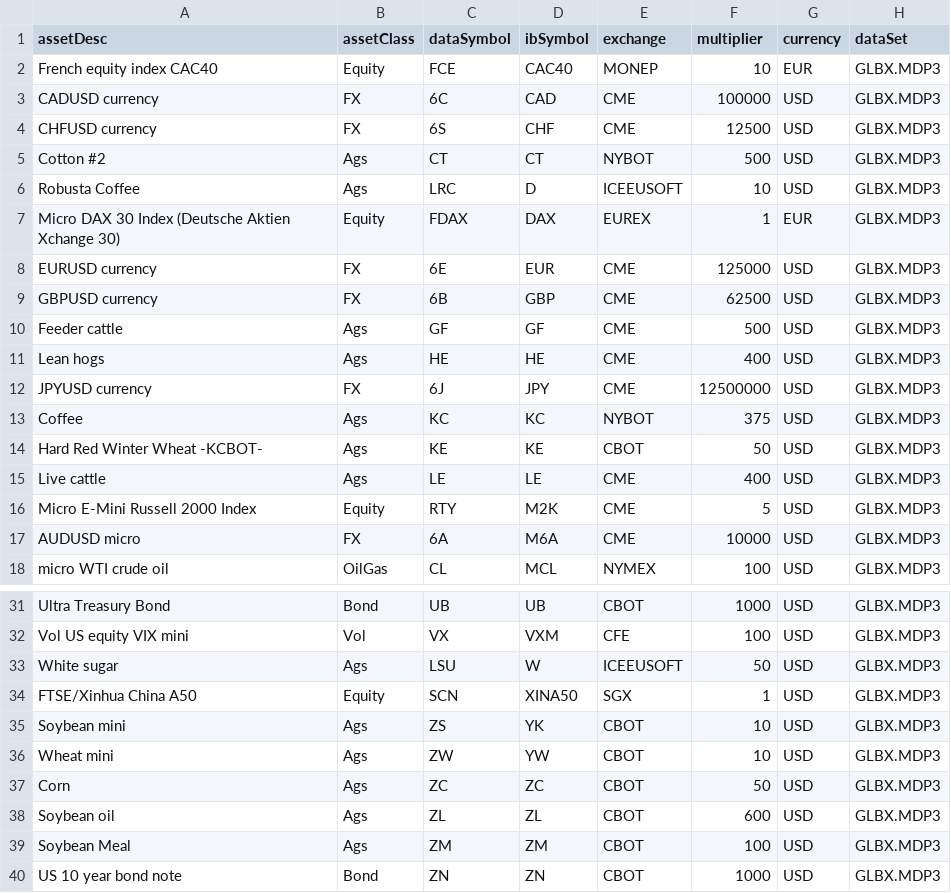
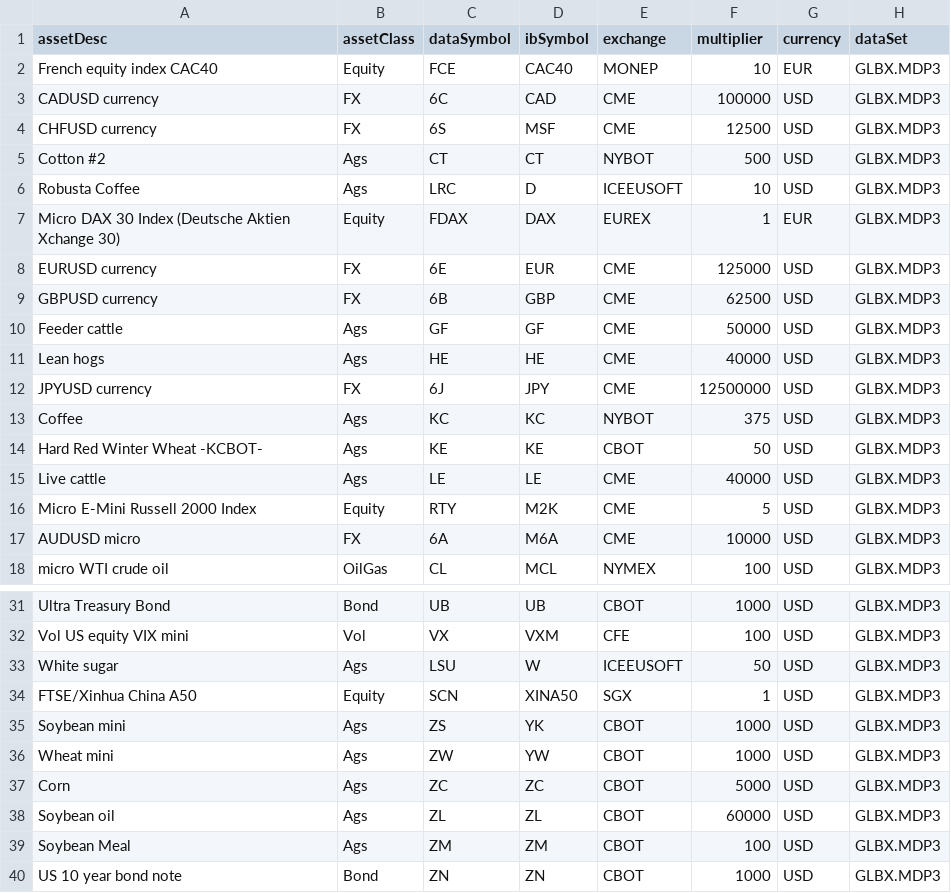
Before and after one commit to AlgoGators/algo_trade, a CSV file: data/contract.csv, drawn as a sheet; only a part is shown, gaps mark what is left out.

Commit message:
Update contract.csv
fixed multipliers

```diff
--- a/data/contract.csv
+++ b/data/contract.csv
@@ -3,3 +3,3 @@ French equity index CAC40,Equity,FCE,CAC40,MONEP,10,EUR,GLBX.MDP3
 CADUSD currency,FX,6C,CAD,CME,100000,USD,GLBX.MDP3
-CHFUSD currency,FX,6S,CHF,CME,12500,USD,GLBX.MDP3
+CHFUSD currency,FX,6S,MSF,CME,12500,USD,GLBX.MDP3
 Cotton #2,Ags,CT,CT,NYBOT,500,USD,GLBX.MDP3
@@ -9,4 +9,4 @@ EURUSD currency,FX,6E,EUR,CME,125000,USD,GLBX.MDP3
 GBPUSD currency,FX,6B,GBP,CME,62500,USD,GLBX.MDP3
-Feeder cattle,Ags,GF,GF,CME,500,USD,GLBX.MDP3
-Lean hogs,Ags,HE,HE,CME,400,USD,GLBX.MDP3
+Feeder cattle,Ags,GF,GF,CME,50000,USD,GLBX.MDP3
+Lean hogs,Ags,HE,HE,CME,40000,USD,GLBX.MDP3
 JPYUSD currency,FX,6J,JPY,CME,12500000,USD,GLBX.MDP3
@@ -14,3 +14,3 @@ Coffee,Ags,KC,KC,NYBOT,375,USD,GLBX.MDP3
 Hard Red Winter Wheat -KCBOT-,Ags,KE,KE,CBOT,50,USD,GLBX.MDP3
-Live cattle,Ags,LE,LE,CME,400,USD,GLBX.MDP3
+Live cattle,Ags,LE,LE,CME,40000,USD,GLBX.MDP3
 Micro E-Mini Russell 2000 Index,Equity,RTY,M2K,CME,5,USD,GLBX.MDP3
@@ -34,6 +34,6 @@ White sugar,Ags,LSU,W,ICEEUSOFT,50,USD,GLBX.MDP3
 FTSE/Xinhua China A50,Equity,SCN,XINA50,SGX,1,USD,GLBX.MDP3
-Soybean mini,Ags,ZS,YK,CBOT,10,USD,GLBX.MDP3
-Wheat mini,Ags,ZW,YW,CBOT,10,USD,GLBX.MDP3
-Corn,Ags,ZC,ZC,CBOT,50,USD,GLBX.MDP3
-Soybean oil,Ags,ZL,ZL,CBOT,600,USD,GLBX.MDP3
+Soybean mini,Ags,ZS,YK,CBOT,1000,USD,GLBX.MDP3
+Wheat mini,Ags,ZW,YW,CBOT,1000,USD,GLBX.MDP3
+Corn,Ags,ZC,ZC,CBOT,5000,USD,GLBX.MDP3
+Soybean oil,Ags,ZL,ZL,CBOT,60000,USD,GLBX.MDP3
 Soybean Meal,Ags,ZM,ZM,CBOT,100,USD,GLBX.MDP3
```
